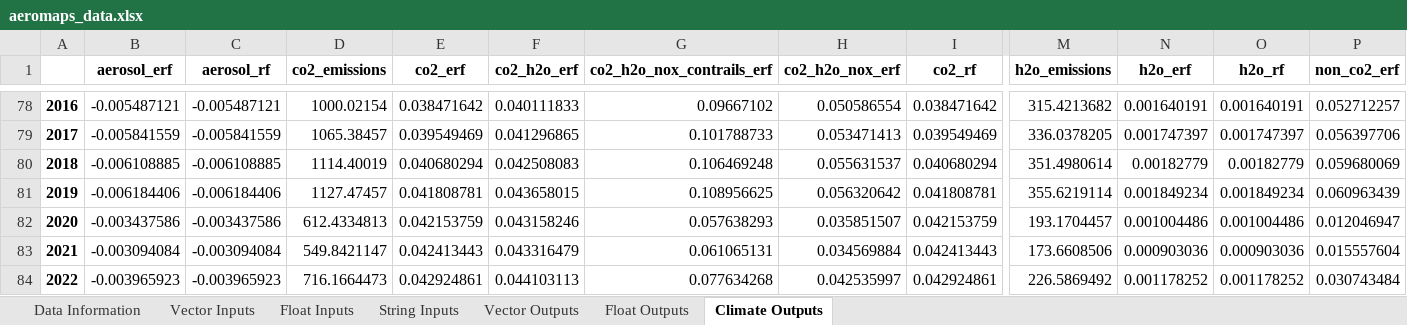
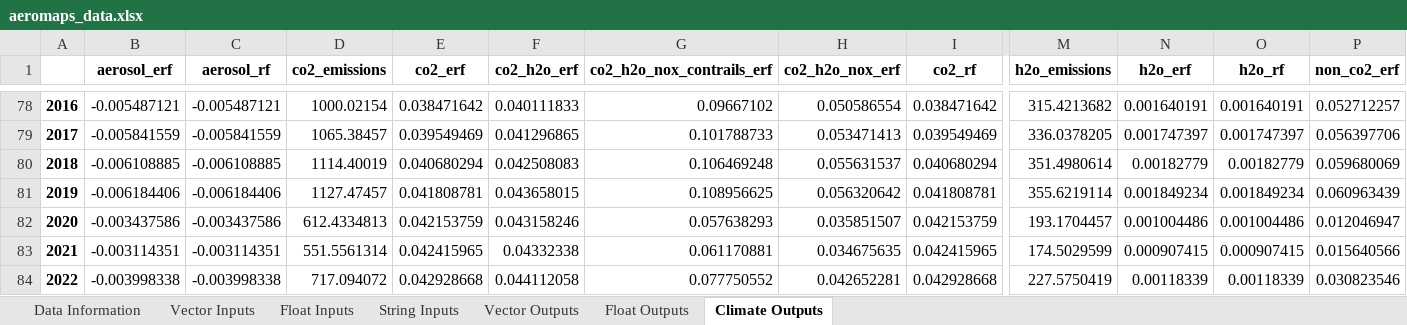
Before and after one commit to AeroMAPS/AeroMAPS, an Excel workbook: aeromaps/notebooks/tutorials/01_run_a_basic_calculation/aeromaps_data.xlsx, sheet Climate Outputs, drawn as a sheet; only a part is shown, gaps mark what is left out; values as stored, in another font and other column widths than the file's, no borders; 1 other sheet too large or unreadable and not compared; the diff covers the shown part only; the diff names each change by its address in the sheet, - before the commit and + after, or states it on an @@ line.

```diff
--- a/aeromaps/notebooks/tutorials/01_run_a_basic_calculation/aeromaps_data.xlsx (sheet Climate Outputs)
+++ b/aeromaps/notebooks/tutorials/01_run_a_basic_calculation/aeromaps_data.xlsx (sheet Climate Outputs)
-B83 (aerosol_erf): -0.003094084
+B83 (aerosol_erf): -0.003114351
-C83 (aerosol_rf): -0.003094084
+C83 (aerosol_rf): -0.003114351
-D83 (co2_emissions): 549.8421147
+D83 (co2_emissions): 551.5561314
-E83 (co2_erf): 0.042413443
+E83 (co2_erf): 0.042415965
-F83 (co2_h2o_erf): 0.043316479
+F83 (co2_h2o_erf): 0.04332338
-G83 (co2_h2o_nox_contrails_erf): 0.061065131
+G83 (co2_h2o_nox_contrails_erf): 0.061170881
-H83 (co2_h2o_nox_erf): 0.034569884
+H83 (co2_h2o_nox_erf): 0.034675635
-I83 (co2_rf): 0.042413443
+I83 (co2_rf): 0.042415965
-M83 (h2o_emissions): 173.6608506
+M83 (h2o_emissions): 174.5029599
-N83 (h2o_erf): 0.000903036
+N83 (h2o_erf): 0.000907415
-O83 (h2o_rf): 0.000903036
+O83 (h2o_rf): 0.000907415
-P83 (non_co2_erf): 0.015557604
+P83 (non_co2_erf): 0.015640566
-B84 (aerosol_erf): -0.003965923
+B84 (aerosol_erf): -0.003998338
-C84 (aerosol_rf): -0.003965923
+C84 (aerosol_rf): -0.003998338
-D84 (co2_emissions): 716.1664473
+D84 (co2_emissions): 717.094072
-E84 (co2_erf): 0.042924861
+E84 (co2_erf): 0.042928668
-F84 (co2_h2o_erf): 0.044103113
+F84 (co2_h2o_erf): 0.044112058
-G84 (co2_h2o_nox_contrails_erf): 0.077634268
+G84 (co2_h2o_nox_contrails_erf): 0.077750552
-H84 (co2_h2o_nox_erf): 0.042535997
+H84 (co2_h2o_nox_erf): 0.042652281
-I84 (co2_rf): 0.042924861
+I84 (co2_rf): 0.042928668
-M84 (h2o_emissions): 226.5869492
+M84 (h2o_emissions): 227.5750419
-N84 (h2o_erf): 0.001178252
+N84 (h2o_erf): 0.00118339
-O84 (h2o_rf): 0.001178252
+O84 (h2o_rf): 0.00118339
-P84 (non_co2_erf): 0.030743484
+P84 (non_co2_erf): 0.030823546
```
Also changed, not shown: 1296 edited cells elsewhere in this sheet, sheet Data Information, sheet Float Inputs, sheet Vector Inputs, sheet Float Outputs, 14 other files.
